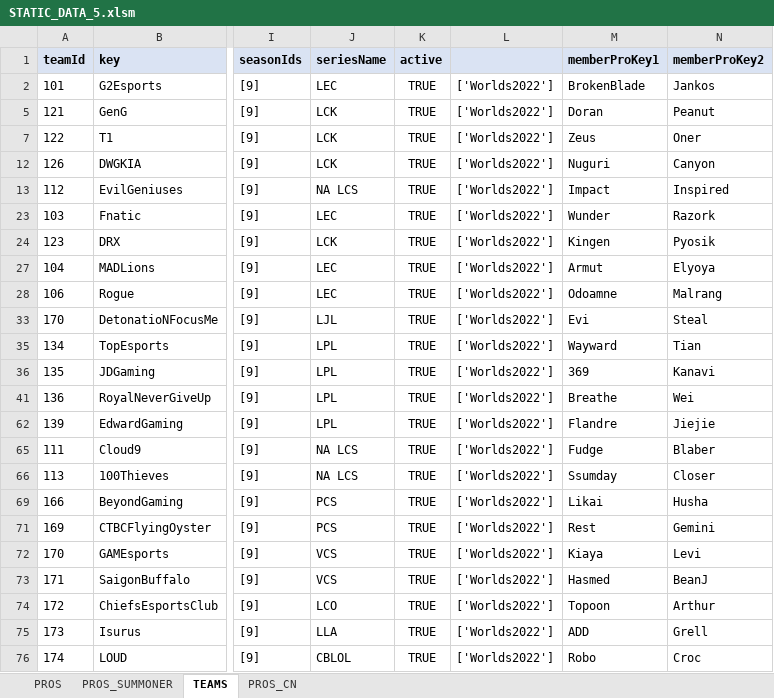
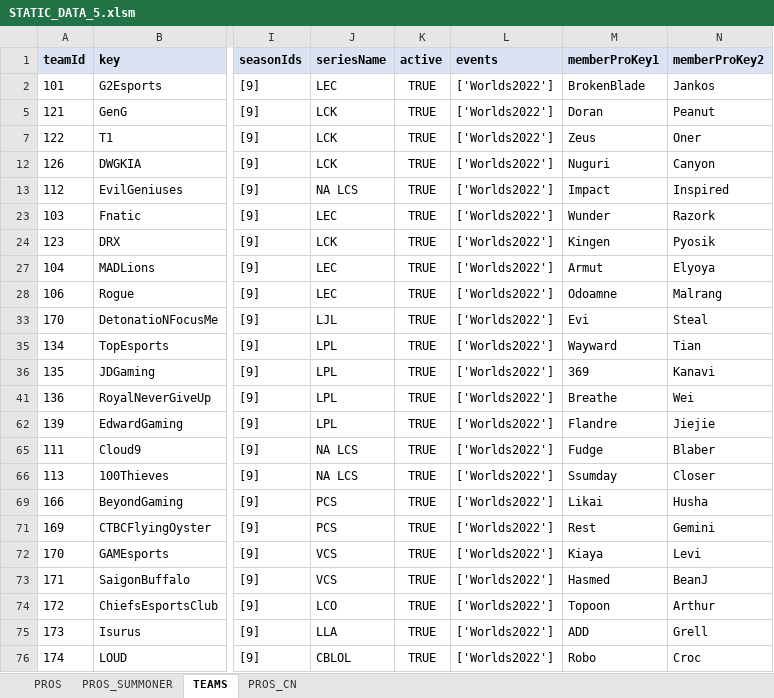
Before and after one commit to hk86/lolvvv-assets, an Excel workbook: private/STATIC_DATA_5.xlsm, sheet TEAMS, drawn as a sheet; only a part is shown, gaps mark what is left out; values as stored, in another font and other column widths than the file's, no borders; the diff names each change by its address in the sheet, - before the commit and + after, or states it on an @@ line.

Commit message:
minor bug fix

```diff
--- a/private/STATIC_DATA_5.xlsm (sheet TEAMS)
+++ b/private/STATIC_DATA_5.xlsm (sheet TEAMS)
-L1: (empty)
+L1: events
```
